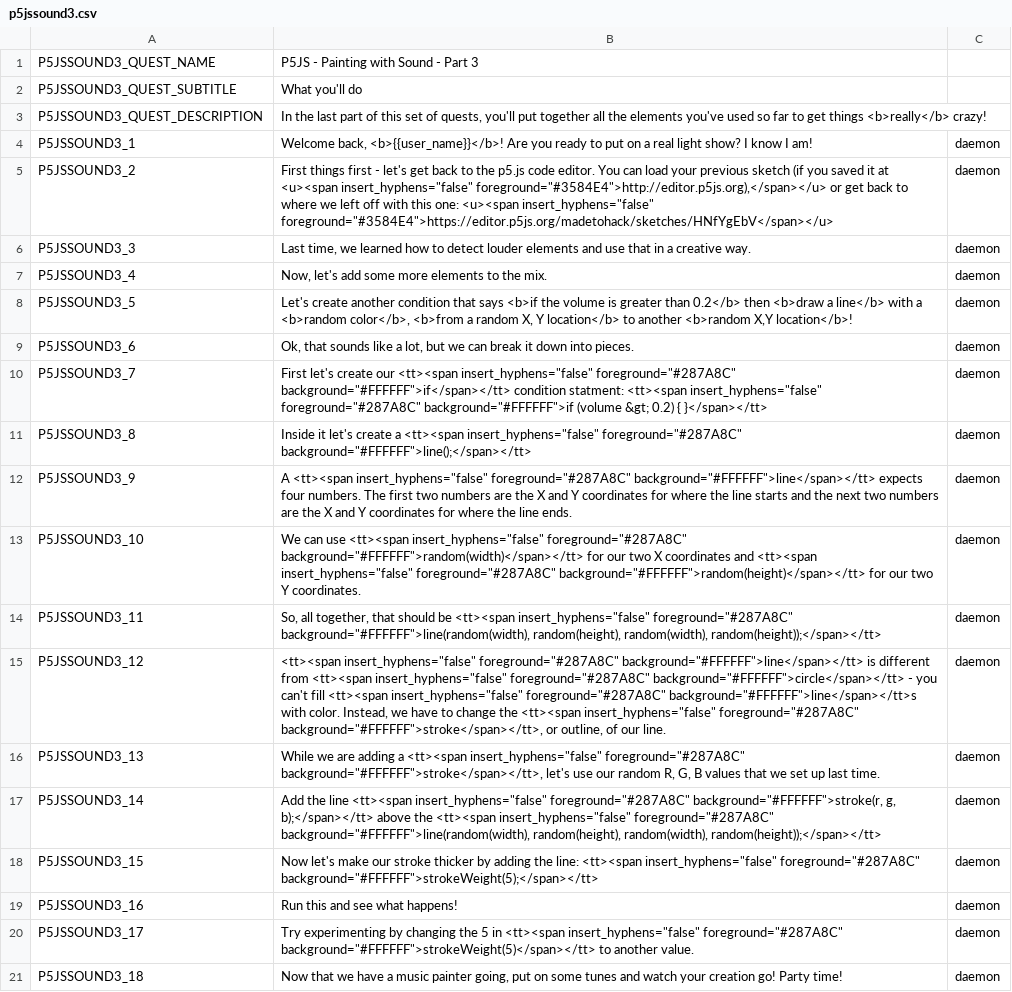
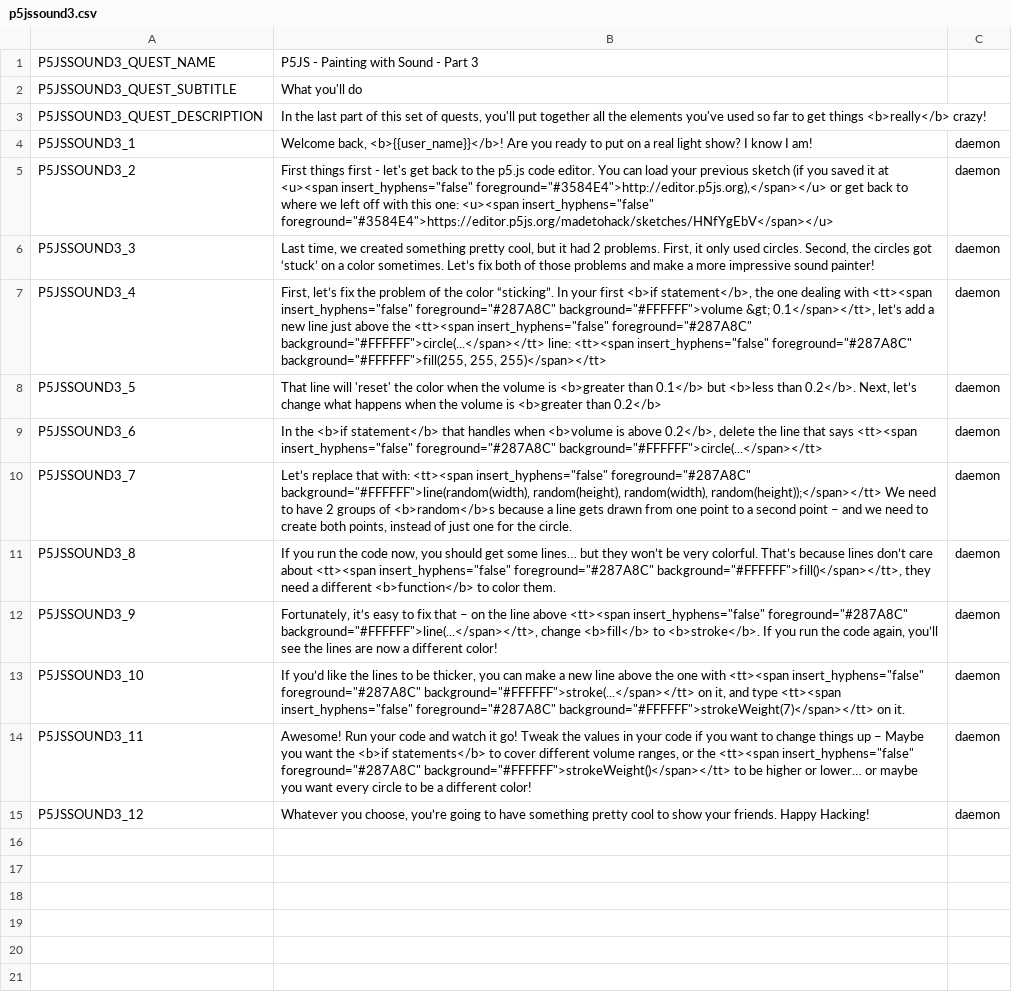
Before and after one commit to endlessm/clubhouse, a CSV file: data/quests_strings/p5jssound3.csv, drawn as a sheet; the diff names each change by its address in the sheet, - before the commit and + after, or states it on an @@ line.

```diff
--- a/data/quests_strings/p5jssound3.csv
+++ b/data/quests_strings/p5jssound3.csv
-B6: …time, we learned how to detect louder elements and use that in a creative way.
+B6: …time, we created something pretty cool, but it had 2 problems. First, it only used circles. Second, the circles got ‘stuck’ on a color sometimes. Let’s fix both of those problems and make a more impressive sound painter!
-B7: Now, let's add some more elements to the mix.
+B7: First, let’s fix the problem of the color “sticking”. In your first <b>if statement</b>, the one dealing with <tt><span insert_hyphens="false" foreground="#287A8C" background="#FFFFFF">volume &gt; 0.1</span></tt>, let’s add a new line just above the <tt><span insert_hyphens="false" foreground="#287A8C" background="#FFFFFF">circle(...</span></tt> line: <tt><span insert_hyphens="false" foreground="#287A8C" background="#FFFFFF">fill(255, 255, 255)</span></tt>
-B8: Let's create another condition that says <b>if the volume is greater than 0.2</b> then <b>draw a line</b> with a <b>random color</b>, <b>from a random X, Y location</b> to another <b>random X,Y location</b>!
+B8: That line will 'reset' the color when the volume is <b>greater than 0.1</b> but <b>less than 0.2</b>. Next, let’s change what happens when the volume is <b>greater than 0.2</b>
-B9: Ok, that sounds like a lot, but we can break it down into pieces.
+B9: In the <b>if statement</b> that handles when <b>volume is above 0.2</b>, delete the line that says <tt><span insert_hyphens="false" foreground="#287A8C" background="#FFFFFF">circle(...</span></tt>
-B10: First let's create our <tt><span insert_hyphens="false" foreground="#287A8C" background="#FFFFFF">if</span></tt> condition statment: <tt><span insert_hyphens="false" foreground="#287A8C" background="#FFFFFF">if (volume &gt; 0.2) { }</span></tt>
+B10: Let’s replace that with: <tt><span insert_hyphens="false" foreground="#287A8C" background="#FFFFFF">line(random(width), random(height), random(width), random(height));</span></tt> We need to have 2 groups of <b>random</b>s because a line gets drawn from one point to a second point – and we need to create both points, instead of just one for the circle.
-B11: Inside it let's create a <tt><span insert_hyphens="false" foreground="#287A8C" background="#FFFFFF">line();</span></tt>
+B11: If you run the code now, you should get some lines… but they won’t be very colorful. That’s because lines don’t care about <tt><span insert_hyphens="false" foreground="#287A8C" background="#FFFFFF">fill()</span></tt>, they need a different <b>function</b> to color them.
-B12: A <tt><span insert_hyphens="false" foreground="#287A8C" background="#FFFFFF">line</span></tt> expects four numbers. The first two numbers are the X and Y coordinates for where the line starts and the next two numbers are the X and Y coordinates for where the line ends.
+B12: Fortunately, it’s easy to fix that – on the line above <tt><span insert_hyphens="false" foreground="#287A8C" background="#FFFFFF">line(...</span></tt>, change <b>fill</b> to <b>stroke</b>. If you run the code again, you’ll see the lines are now a different color!
-B13: We can use <tt><span insert_hyphens="false" foreground="#287A8C" background="#FFFFFF">random(width)</span></tt> for our two X coordinates and <tt><span insert_hyphens="false" foreground="#287A8C" background="#FFFFFF">random(height)</span></tt> for our two Y coordinates.
+B13: If you’d like the lines to be thicker, you can make a new line above the one with <tt><span insert_hyphens="false" foreground="#287A8C" background="#FFFFFF">stroke(...</span></tt> on it, and type <tt><span insert_hyphens="false" foreground="#287A8C" background="#FFFFFF">strokeWeight(7)</span></tt> on it.
-B14: So, all together, that should be <tt><span insert_hyphens="false" foreground="#287A8C" background="#FFFFFF">line(random(width), random(height), random(width), random(height));</span></tt>
+B14: Awesome! Run your code and watch it go! Tweak the values in your code if you want to change things up – Maybe you want the <b>if statements</b> to cover different volume ranges, or the <tt><span insert_hyphens="false" foreground="#287A8C" background="#FFFFFF">strokeWeight()</span></tt> to be higher or lower… or maybe you want every circle to be a different color!
-B15: <tt><span insert_hyphens="false" foreground="#287A8C" background="#FFFFFF">line</span></tt> is different from <tt><span insert_hyphens="false" foreground="#287A8C" background="#FFFFFF">circle</span></tt> - you can't fill <tt><span insert_hyphens="false" foreground="#287A8C" background="#FFFFFF">line</span></tt>s with color. Instead, we have to change the <tt><span insert_hyphens="false" foreground="#287A8C" background="#FFFFFF">stroke</span></tt>, or outline, of our line.
+B15: Whatever you choose, you’re going to have something pretty cool to show your friends. Happy Hacking!
-row 16: P5JSSOUND3_13 | While we are adding a <tt><span insert_hyphens="false" foreground="#287A8C" background="#FFFFFF">stroke</span></tt>, let's use our random R, G, B values that we set up last time. | daemon
-row 17: P5JSSOUND3_14 | Add the line <tt><span insert_hyphens="false" foreground="#287A8C" background="#FFFFFF">stroke(r, g, b);</span></tt> above the <tt><span insert_hyphens="false" foreground="#287A8C" background="#FFFFFF">line(random(width), random(height), random(width), random(height));</span></tt> | daemon
-row 18: P5JSSOUND3_15 | Now let's make our stroke thicker by adding the line: <tt><span insert_hyphens="false" foreground="#287A8C" background="#FFFFFF">strokeWeight(5);</span></tt> | daemon
-row 19: P5JSSOUND3_16 | Run this and see what happens! | daemon
-row 20: P5JSSOUND3_17 | Try experimenting by changing the 5 in <tt><span insert_hyphens="false" foreground="#287A8C" background="#FFFFFF">strokeWeight(5)</span></tt> to another value. | daemon
-row 21: P5JSSOUND3_18 | Now that we have a music painter going, put on some tunes and watch your creation go! Party time! | daemon
```
Also changed, not shown: data/quests_strings/p5jssound1.csv, data/quests_strings/p5jssound2.csv.
